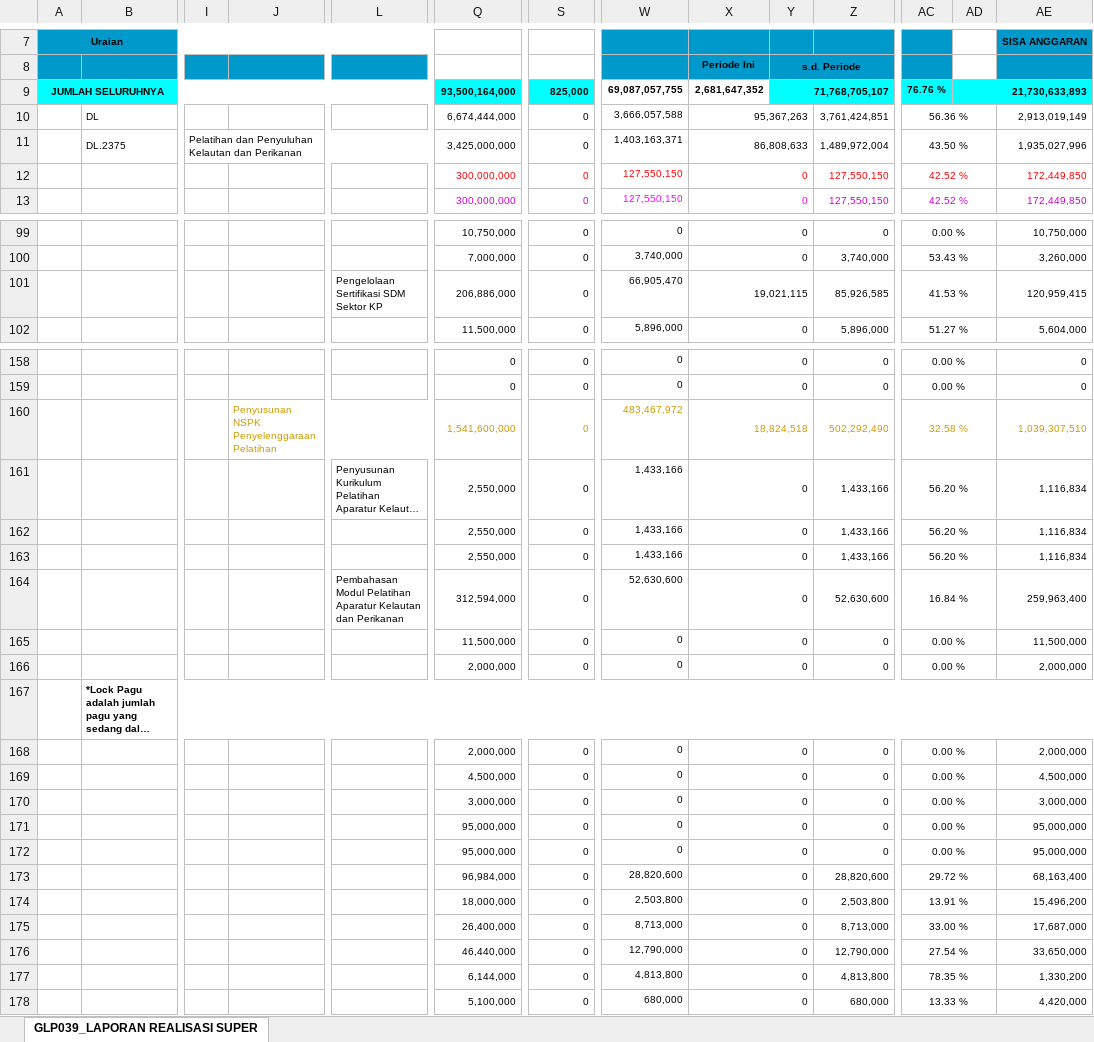
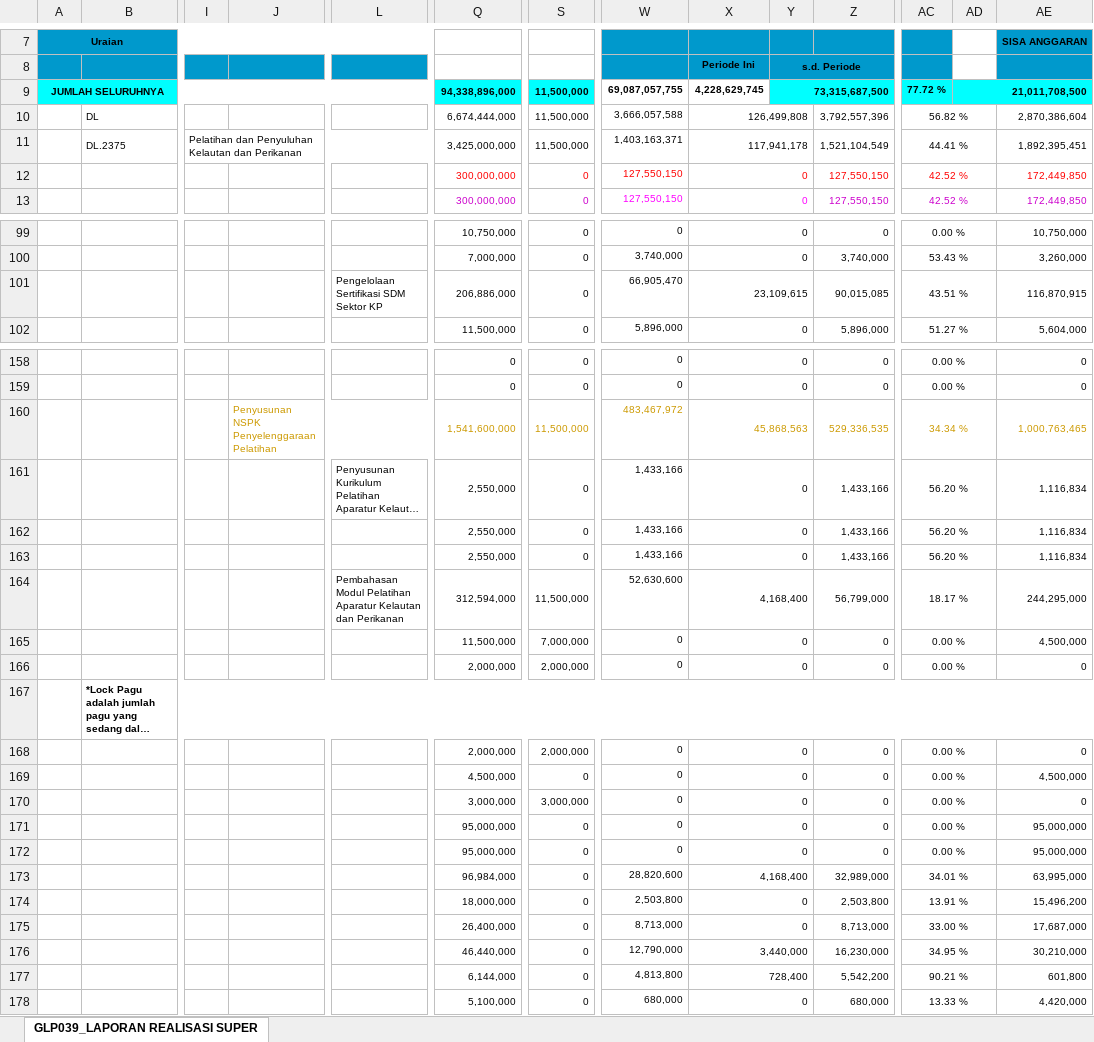
Before and after one commit to edimistiono/TA.2024, an Excel workbook: Database/SP2D.xlsx, sheet GLP039_LAPORAN REALISASI SUPER, drawn as a sheet; only a part is shown, gaps mark what is left out; long unchanged cells end in …; values as stored, in another font and other column widths than the file's, no borders; charts and pictures not drawn; removed rows and columns are numbered as before the commit, all else as after; rows hold the shown columns only; the diff covers the shown part only; the diff names each change by its address in the sheet, - before the commit and + after, or states it on an @@ line.

```diff
--- a/Database/SP2D.xlsx (sheet GLP039_LAPORAN REALISASI SUPER)
+++ b/Database/SP2D.xlsx (sheet GLP039_LAPORAN REALISASI SUPER)
-row 9: JUMLAH SELURUHNYA |  |  |  |  | 93,500,164,000 | 825,000 | 69,087,057,755 | 2,681,647,352 | 71,768,705,107 |  | 76.76 % | 21,730,633,893
-row 10:  | DL |  |  |  | 6,674,444,000 | 0 | 3,666,057,588 | 95,367,263 |  | 3,761,424,851 | 56.36 % |  | 2,913,019,149
-row 11:  | DL.2375 | Pelatihan dan Penyuluhan Kelautan dan Perikanan |  |  | 3,425,000,000 | 0 | 1,403,163,371 | 86,808,633 |  | 1,489,972,004 | 43.50 % |  | 1,935,027,996
+row 9: JUMLAH SELURUHNYA |  |  |  |  | 94,338,896,000 | 11,500,000 | 69,087,057,755 | 4,228,629,745 | 73,315,687,500 |  | 77.72 % | 21,011,708,500
+row 10:  | DL |  |  |  | 6,674,444,000 | 11,500,000 | 3,666,057,588 | 126,499,808 |  | 3,792,557,396 | 56.82 % |  | 2,870,386,604
+row 11:  | DL.2375 | Pelatihan dan Penyuluhan Kelautan dan Perikanan |  |  | 3,425,000,000 | 11,500,000 | 1,403,163,371 | 117,941,178 |  | 1,521,104,549 | 44.41 % |  | 1,892,395,451
-X101: 19,021,115
+X101: 23,109,615
-Z101: 85,926,585
+Z101: 90,015,085
-AC101: 41.53 %
+AC101: 43.51 %
-AE101: 120,959,415
+AE101: 116,870,915
-row 160:  |  |  | Penyusunan NSPK Penyelenggaraan Pelatihan |  | 1,541,600,000 | 0 | 483,467,972 | 18,824,518 |  | 502,292,490 | 32.58 % |  | 1,039,307,510
+row 160:  |  |  | Penyusunan NSPK Penyelenggaraan Pelatihan |  | 1,541,600,000 | 11,500,000 | 483,467,972 | 45,868,563 |  | 529,336,535 | 34.34 % |  | 1,000,763,465
-row 164:  |  |  |  | Pembahasan Modul Pelatihan Aparatur Kelautan dan Perikanan | 312,594,000 | 0 | 52,630,600 | 0 |  | 52,630,600 | 16.84 % |  | 259,963,400
+row 164:  |  |  |  | Pembahasan Modul Pelatihan Aparatur Kelautan dan Perikanan | 312,594,000 | 11,500,000 | 52,630,600 | 4,168,400 |  | 56,799,000 | 18.17 % |  | 244,295,000
-S165: 0
+S165: 7,000,000
-AE165: 11,500,000
+AE165: 4,500,000
-S166: 0
+S166: 2,000,000
-AE166: 2,000,000
+AE166: 0
-S168: 0
+S168: 2,000,000
-AE168: 2,000,000
+AE168: 0
-S170: 0
+S170: 3,000,000
-AE170: 3,000,000
+AE170: 0
-X173: 0
+X173: 4,168,400
-Z173: 28,820,600
+Z173: 32,989,000
-AC173: 29.72 %
+AC173: 34.01 %
-AE173: 68,163,400
+AE173: 63,995,000
-X176: 0
+X176: 3,440,000
-Z176: 12,790,000
+Z176: 16,230,000
-AC176: 27.54 %
+AC176: 34.95 %
-AE176: 33,650,000
+AE176: 30,210,000
-X177: 0
+X177: 728,400
-Z177: 4,813,800
+Z177: 5,542,200
-AC177: 78.35 %
+AC177: 90.21 %
-AE177: 1,330,200
+AE177: 601,800
```
Also changed, not shown: 24 added rows, 19 removed rows, 27 moved rows and 513 edited cells elsewhere in this sheet, Database/DAFTAR SP2D SATKER.xlsx, Database/MONITORING DETAIL TRANSAKSI FA 16 SEGMEN VERSI SP2D.xlsx, 3 other files.
